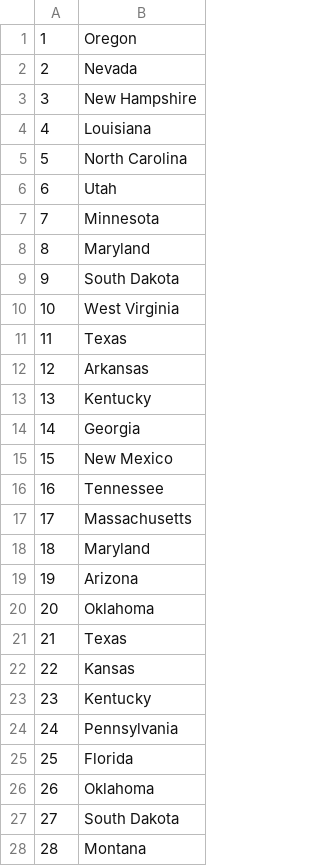
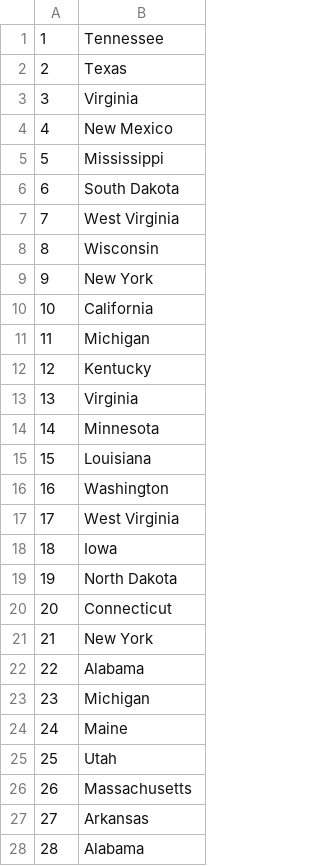
Before and after one commit to SebastianRojas6/Laboratorio_Automatizacion, a CSV file: output/departamento.csv, drawn as a sheet; only a part is shown; the diff covers the shown part only.

```diff
--- a/output/departamento.csv
+++ b/output/departamento.csv
@@ -1,28 +1,28 @@
-1|"Oregon"
-2|"Nevada"
-3|"New Hampshire"
-4|"Louisiana"
-5|"North Carolina"
-6|"Utah"
-7|"Minnesota"
-8|"Maryland"
-9|"South Dakota"
-10|"West Virginia"
-11|"Texas"
-12|"Arkansas"
-13|"Kentucky"
-14|"Georgia"
-15|"New Mexico"
-16|"Tennessee"
-17|"Massachusetts"
-18|"Maryland"
-19|"Arizona"
-20|"Oklahoma"
-21|"Texas"
-22|"Kansas"
-23|"Kentucky"
-24|"Pennsylvania"
-25|"Florida"
-26|"Oklahoma"
-27|"South Dakota"
-28|"Montana"
+1|"Tennessee"
+2|"Texas"
+3|"Virginia"
+4|"New Mexico"
+5|"Mississippi"
+6|"South Dakota"
+7|"West Virginia"
+8|"Wisconsin"
+9|"New York"
+10|"California"
+11|"Michigan"
+12|"Kentucky"
+13|"Virginia"
+14|"Minnesota"
+15|"Louisiana"
+16|"Washington"
+17|"West Virginia"
+18|"Iowa"
+19|"North Dakota"
+20|"Connecticut"
+21|"New York"
+22|"Alabama"
+23|"Michigan"
+24|"Maine"
+25|"Utah"
+26|"Massachusetts"
+27|"Arkansas"
+28|"Alabama"
```
Also changed, not shown: 22 edited cells elsewhere in this file, output/editorial.csv, output/libro_autor_tesis.csv, 2 other files.
